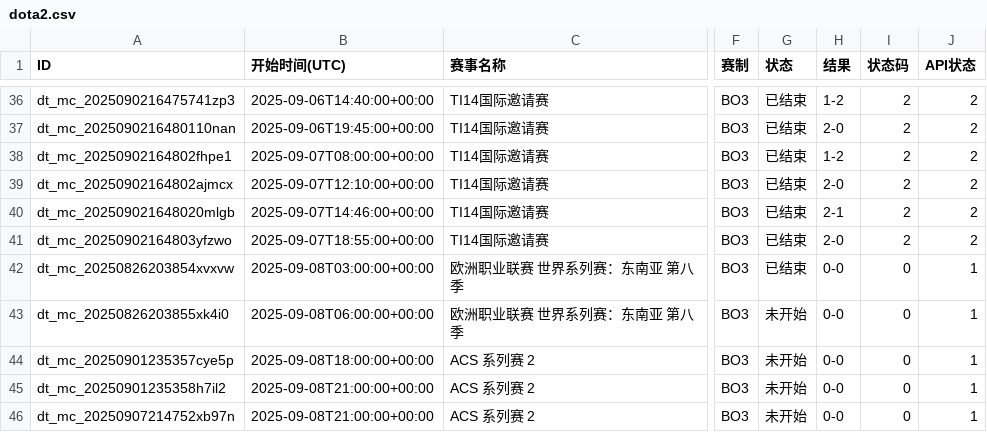
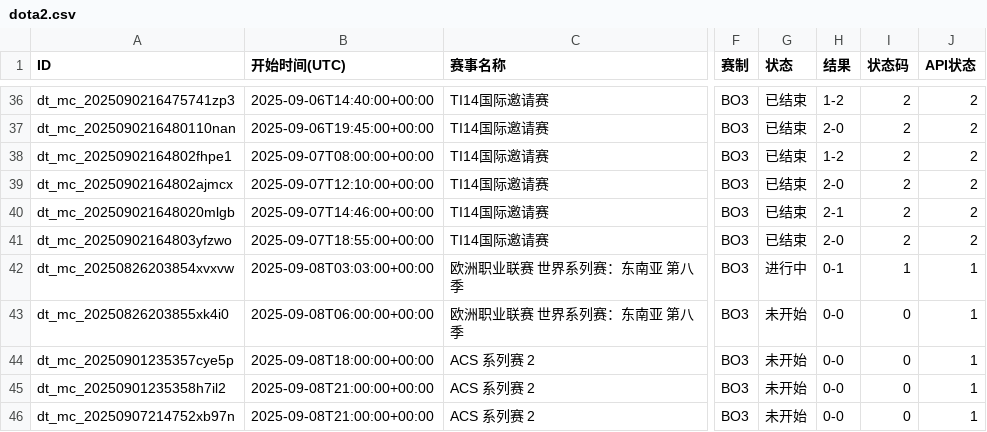
Before and after one commit to Miku196/a-ics, a CSV file: release/dota2/dota2.csv, drawn as a sheet; only a part is shown, gaps mark what is left out; the diff names each change by its address in the sheet, - before the commit and + after, or states it on an @@ line.

```diff
--- a/release/dota2/dota2.csv
+++ b/release/dota2/dota2.csv
-B42 (开始时间(UTC)): 2025-09-08T03:00:00+00:00
+B42 (开始时间(UTC)): 2025-09-08T03:03:00+00:00
-G42 (状态): 已结束
+G42 (状态): 进行中
-H42 (结果): 0-0
+H42 (结果): 0-1
-I42 (状态码): 0
+I42 (状态码): 1
```
Also changed, not shown: release/csgo/csgo.csv, 3 other files.
